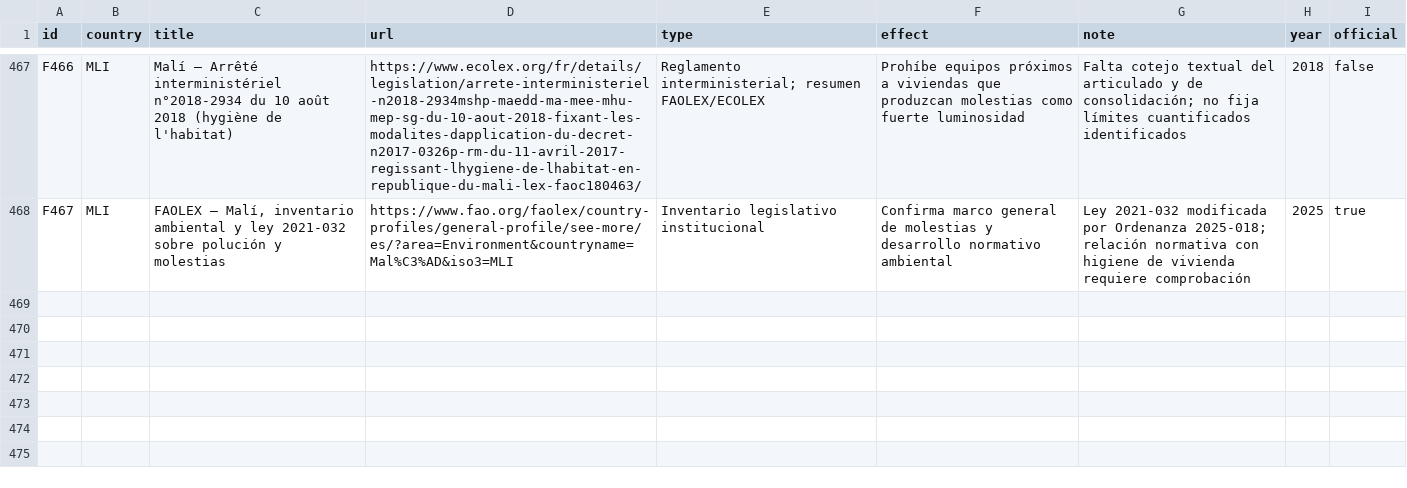
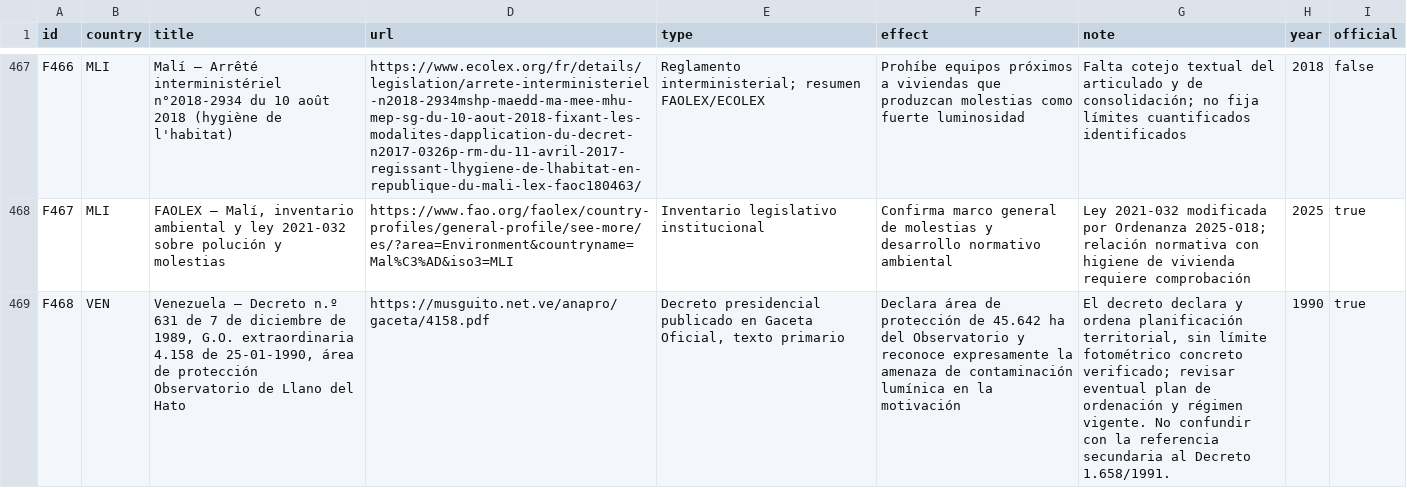
Before and after one commit to pmisson/atlas-luz-nocturna, a CSV file: data/fuentes.csv, drawn as a sheet; only a part is shown, gaps mark what is left out; the diff names each change by its address in the sheet, - before the commit and + after, or states it on an @@ line.

Commit message:
Corregir Venezuela: protección ALAN y decreto 631/1989 fuente primaria

```diff
--- a/data/fuentes.csv
+++ b/data/fuentes.csv
+row 469: F468 | VEN | Venezuela — Decreto n.º 631 de 7 de diciembre de 1989, G.O. extraordinaria 4.158 de 25-01-1990, área de protección Observatorio de Llano del Hato | https://musguito.net.ve/anapro/gaceta/4158.pdf | Decreto presidencial publicado en Gaceta Oficial, texto primario | Declara área de protección de 45.642 ha del Observatorio y reconoce expresamente la amenaza de contaminación lumínica en la motivación | El decreto declara y ordena planificación territorial, sin límite fotométrico concreto verificado; revisar eventual plan de ordenación y régimen vigente. No confundir con la referencia secundaria al Decreto 1.658/1991. | 1990 | true
```
